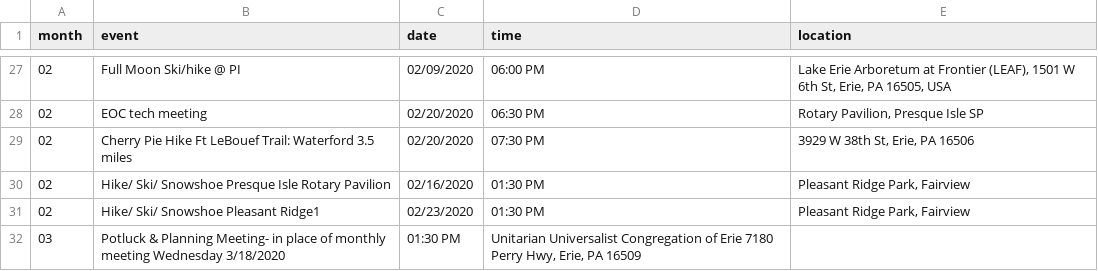
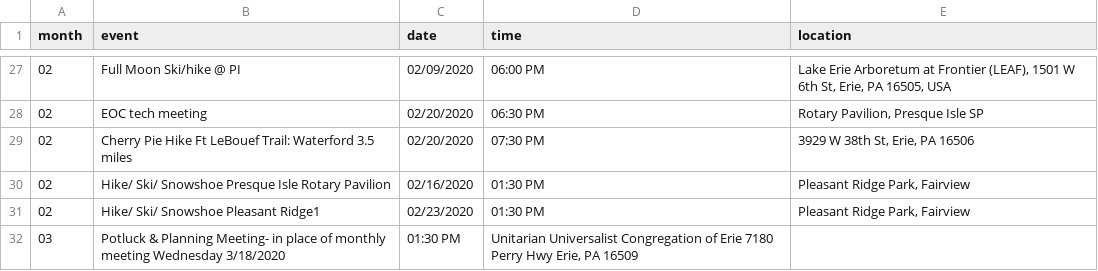
Before and after one commit to erieoutingclub/erieoutingclub.github.io, a CSV file: _data/events.csv, drawn as a sheet; only a part is shown, gaps mark what is left out.

Commit message:
Update events.csv

```diff
--- a/_data/events.csv
+++ b/_data/events.csv
@@ -31,2 +31,2 @@ month,event,date,time,location
 02,Hike/ Ski/ Snowshoe Pleasant Ridge1,02/23/2020,01:30 PM,"Pleasant Ridge Park, Fairview"
-03,Potluck & Planning Meeting- in place of monthly meeting Wednesday 3/18/2020,01:30 PM,"Unitarian Universalist Congregation of Erie 7180 Perry Hwy, Erie, PA 16509"
+03,Potluck & Planning Meeting- in place of monthly meeting Wednesday 3/18/2020,01:30 PM,"Unitarian Universalist Congregation of Erie 7180 Perry Hwy Erie, PA 16509"
```
